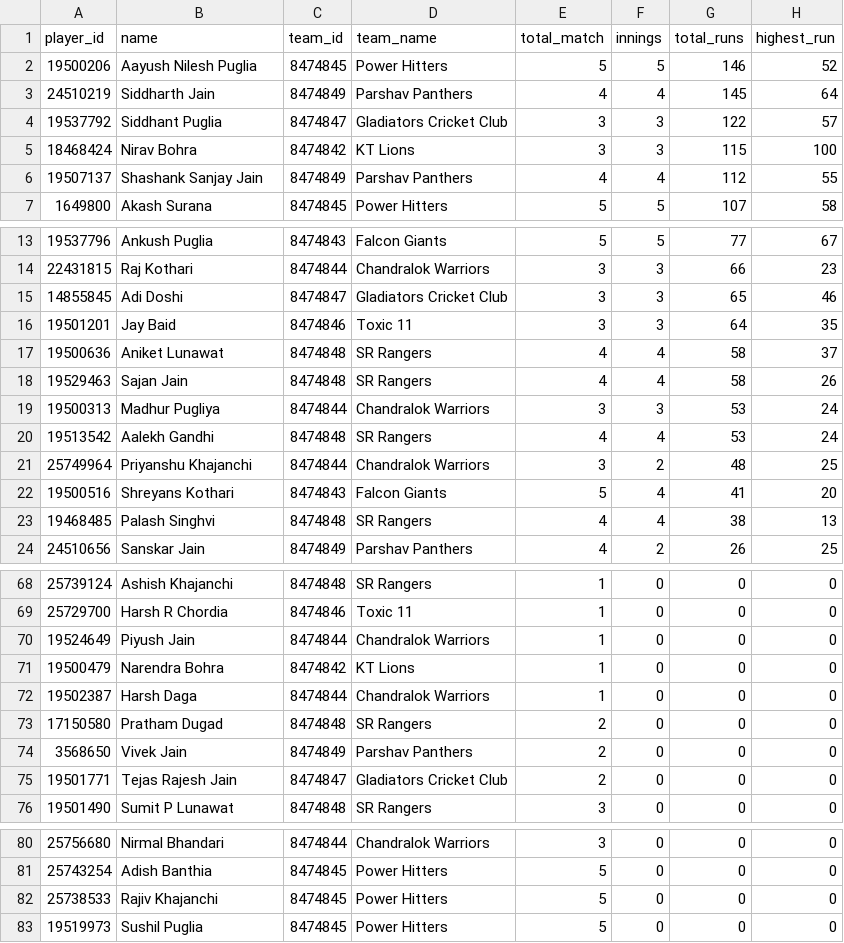
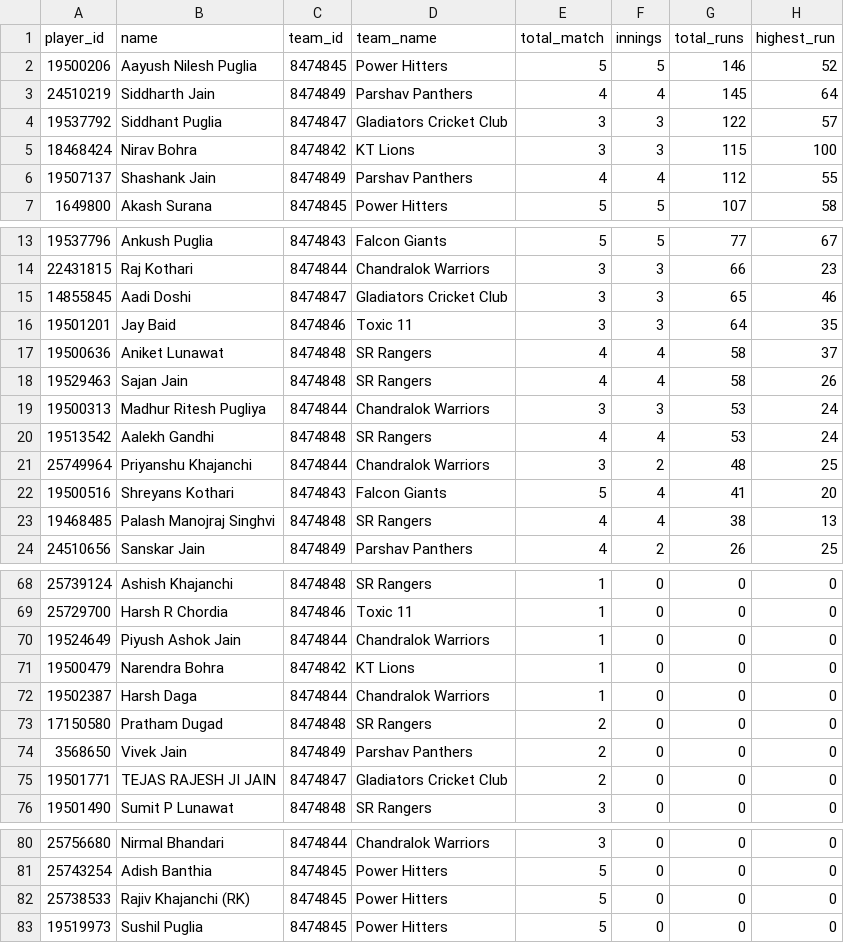
Before and after one commit to rajkothari-3156/JCL-Chandrapur, a CSV file: public/data/1243558_batting_leaderboard.csv, drawn as a sheet; only a part is shown, gaps mark what is left out; the diff names each change by its address in the sheet, - before the commit and + after, or states it on an @@ line.

```diff
--- a/public/data/1243558_batting_leaderboard.csv
+++ b/public/data/1243558_batting_leaderboard.csv
-B6 (name): Shashank Sanjay Jain
+B6 (name): Shashank Jain
-B15 (name): Adi Doshi
+B15 (name): Aadi Doshi
-B19 (name): Madhur Pugliya
+B19 (name): Madhur Ritesh Pugliya
-B23 (name): Palash Singhvi
+B23 (name): Palash Manojraj Singhvi
-B70 (name): Piyush Jain
+B70 (name): Piyush Ashok Jain
-B75 (name): Tejas Rajesh Jain
+B75 (name): TEJAS RAJESH JI JAIN
-B82 (name): Rajiv Khajanchi
+B82 (name): Rajiv Khajanchi (RK)
```
Also changed, not shown: public/data/1243558_bowling_leaderboard.csv, public/data/1243558_fielding_leaderboard.csv, 12 other files.
